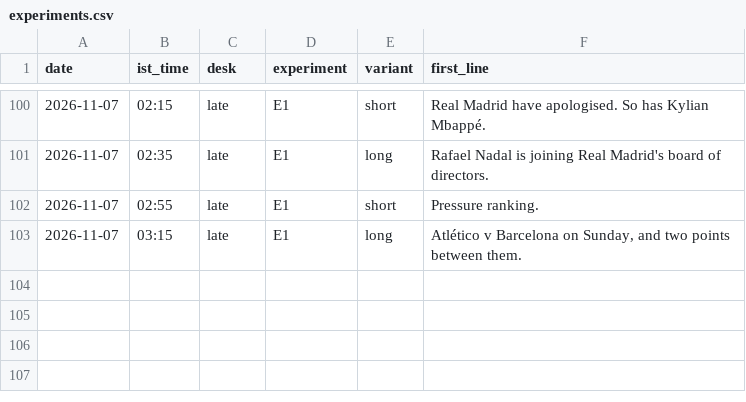
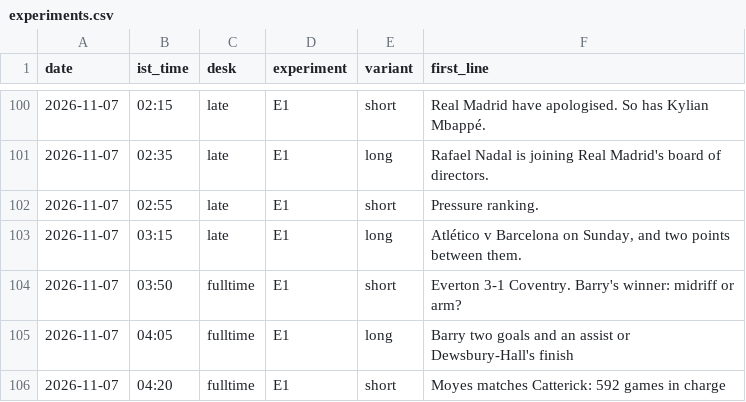
Before and after one commit to pvtaddyy/actxion-assets, a CSV file: posts/experiments.csv, drawn as a sheet; only a part is shown, gaps mark what is left out.

```diff
--- a/posts/experiments.csv
+++ b/posts/experiments.csv
@@ -103 +103,4 @@ date,ist_time,desk,experiment,variant,first_line
 2026-11-07,03:15,late,E1,long,"Atlético v Barcelona on Sunday, and two points between them."
+2026-11-07,03:50,fulltime,E1,short,Everton 3-1 Coventry. Barry's winner: midriff or arm?
+2026-11-07,04:05,fulltime,E1,long,Barry two goals and an assist or Dewsbury-Hall's finish
+2026-11-07,04:20,fulltime,E1,short,Moyes matches Catterick: 592 games in charge
```
Also changed, not shown: 12 other files.
